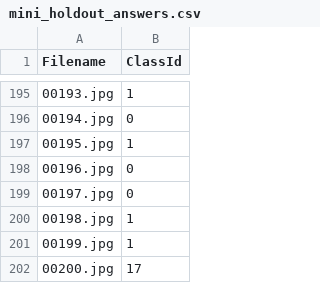
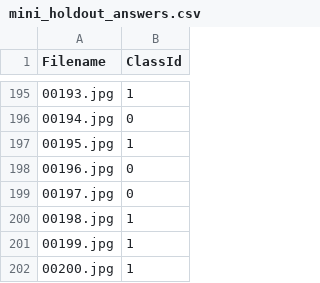
Before and after one commit to Goontendo/PocketMonsterData, a CSV file: mini_holdout_answers.csv, drawn as a sheet; only a part is shown, gaps mark what is left out.

Commit message:
Update mini_holdout_answers.csv

```diff
--- a/mini_holdout_answers.csv
+++ b/mini_holdout_answers.csv
@@ -201,2 +201,2 @@ Filename,ClassId
 00199.jpg,1
-00200.jpg,17
+00200.jpg,1
```
